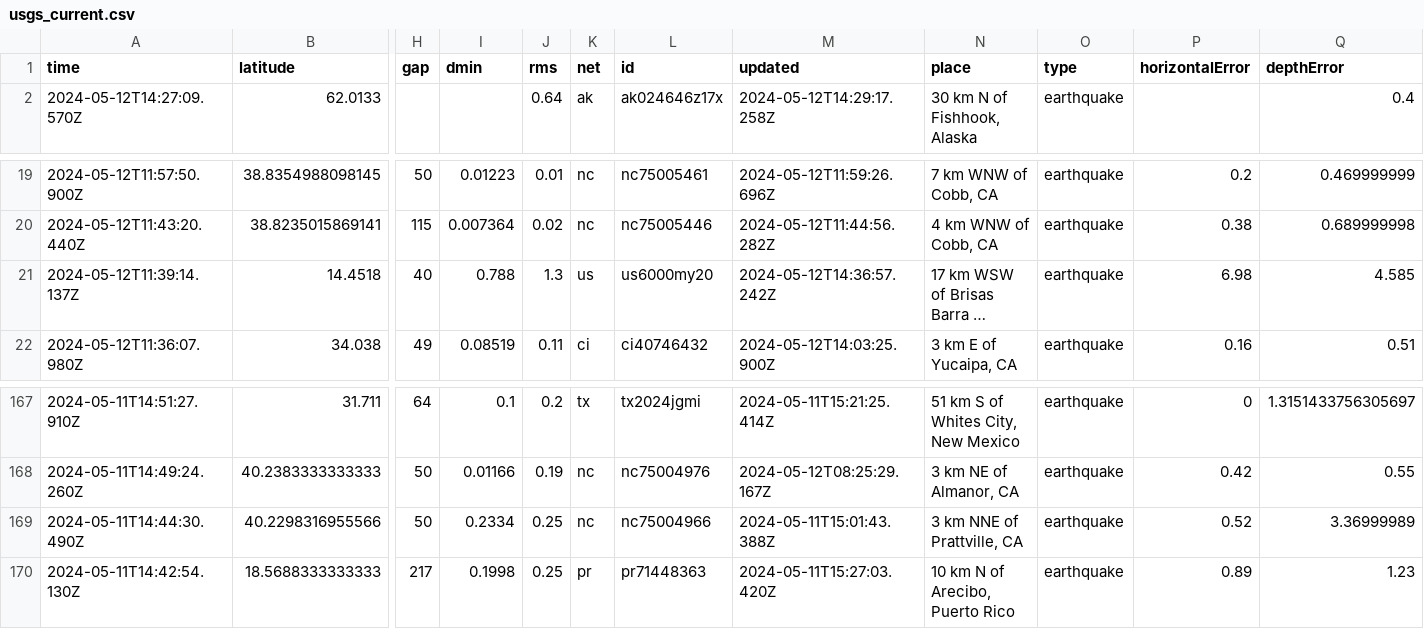
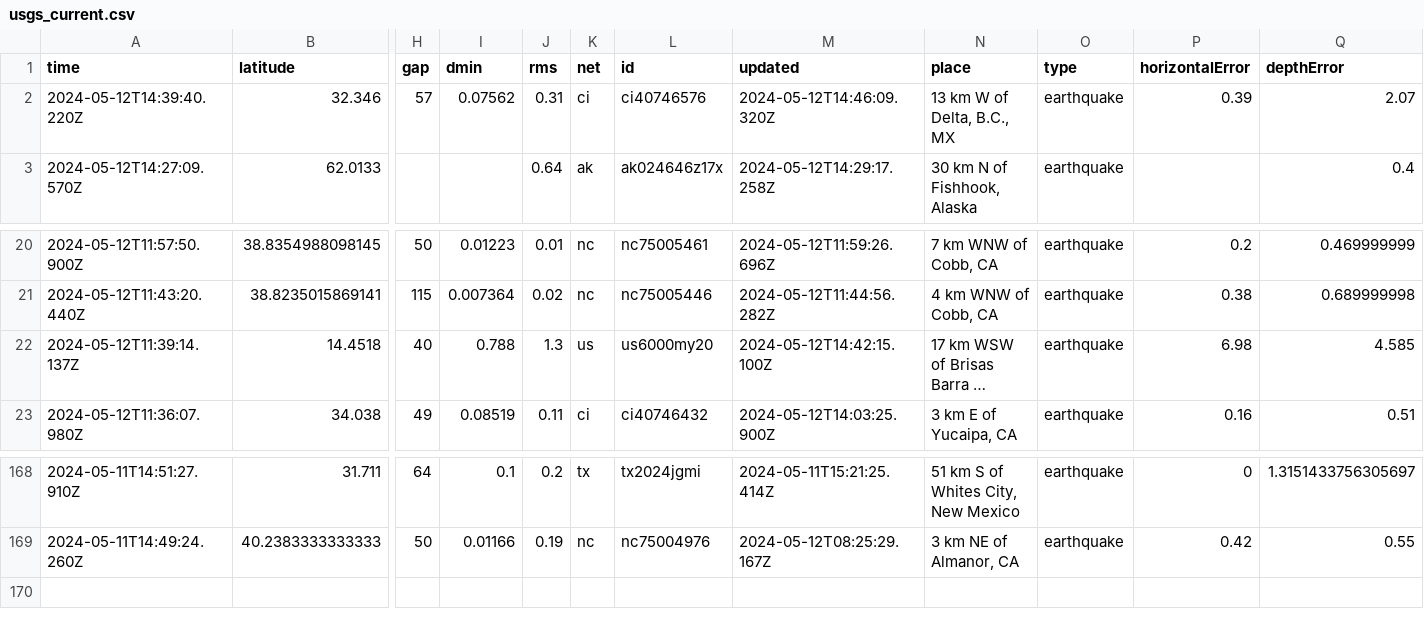
Before and after one commit to carlappen/nicar23-github-actions, a CSV file: usgs_current.csv, drawn as a sheet; only a part is shown, gaps mark what is left out; long unchanged cells end in …; removed rows and columns are numbered as before the commit, all else as after; rows hold the shown columns only; the diff names each change by its address in the sheet, - before the commit and + after, or states it on an @@ line.

```diff
--- a/usgs_current.csv
+++ b/usgs_current.csv
+row 2: 2024-05-12T14:39:40.220Z | 32.346 | 57 | 0.07562 | 0.31 | ci | ci40746576 | 2024-05-12T14:46:09.320Z | 13 km W of Delta, B.C., MX | earthquake | 0.39 | 2.07
-M22 (updated): 2024-05-12T14:36:57.242Z
+M22 (updated): 2024-05-12T14:42:15.100Z
-row 169: 2024-05-11T14:44:30.490Z | 40.2298316955566 | 50 | 0.2334 | 0.25 | nc | nc75004966 | 2024-05-11T15:01:43.388Z | 3 km NNE of Prattville, CA | earthquake | 0.52 | 3.36999989
-row 170: 2024-05-11T14:42:54.130Z | 18.5688333333333 | 217 | 0.1998 | 0.25 | pr | pr71448363 | 2024-05-11T15:27:03.420Z | 10 km N of Arecibo, Puerto Rico | earthquake | 0.89 | 1.23
```
